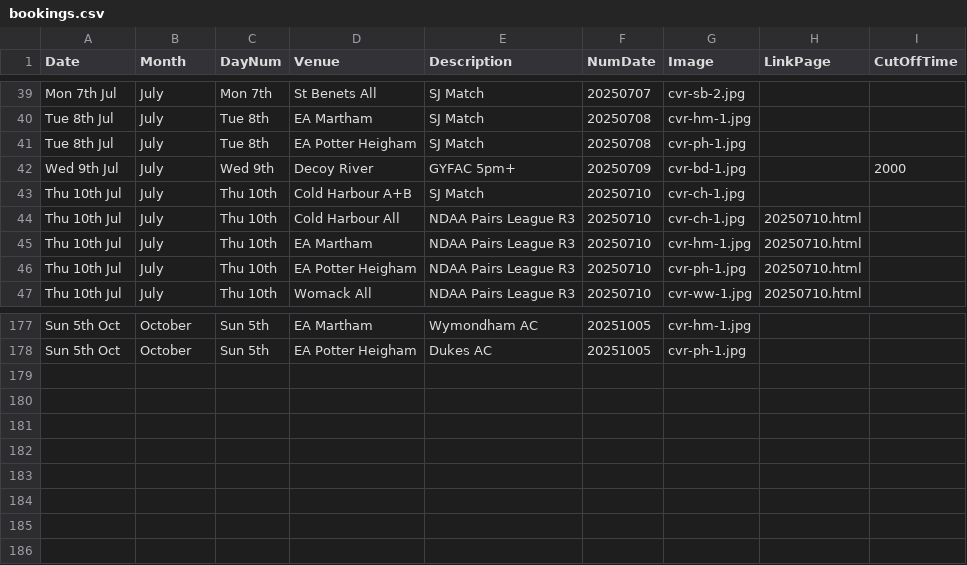
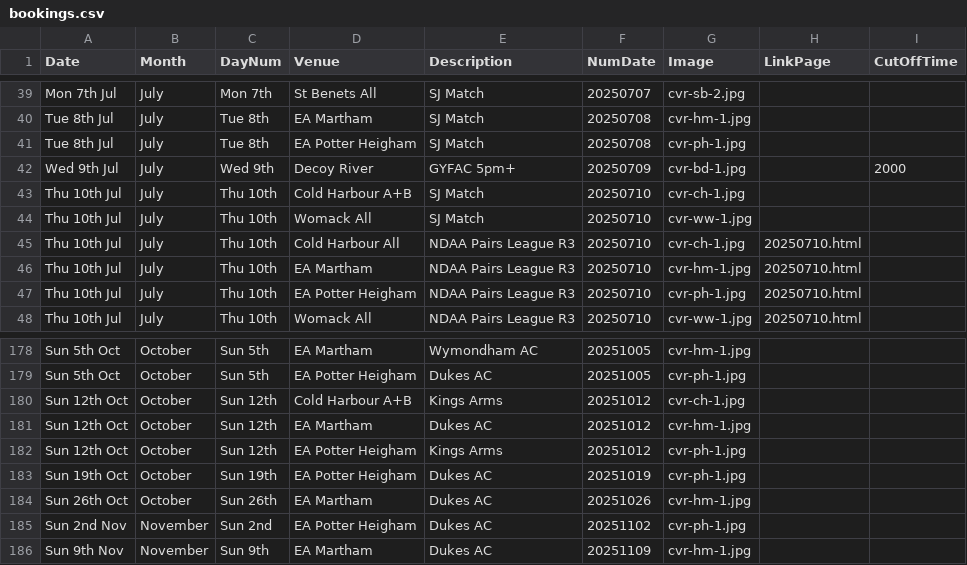
Before and after one commit to ndaa-developer/ndaa-release-two, a CSV file: _data/bookings.csv, drawn as a sheet; only a part is shown, gaps mark what is left out.

Commit message:
sj booking womack 10/7

```diff
--- a/_data/bookings.csv
+++ b/_data/bookings.csv
@@ -43,2 +43,3 @@ Wed 9th Jul,July,Wed 9th,Decoy River,GYFAC 5pm+,20250709,cvr-bd-1.jpg,,2000
 Thu 10th Jul,July,Thu 10th,Cold Harbour A+B,SJ Match,20250710,cvr-ch-1.jpg,,
+Thu 10th Jul,July,Thu 10th,Womack All,SJ Match,20250710,cvr-ww-1.jpg,,
 Thu 10th Jul,July,Thu 10th,Cold Harbour All,NDAA Pairs League R3,20250710,cvr-ch-1.jpg,20250710.html,
@@ -178 +179,8 @@ Sun 5th Oct,October,Sun 5th,EA Martham,Wymondham AC,20251005,cvr-hm-1.jpg,,
 Sun 5th Oct,October,Sun 5th,EA Potter Heigham,Dukes AC,20251005,cvr-ph-1.jpg,,
+Sun 12th Oct,October,Sun 12th,Cold Harbour A+B,Kings Arms,20251012,cvr-ch-1.jpg,,
+Sun 12th Oct,October,Sun 12th,EA Martham,Dukes AC,20251012,cvr-hm-1.jpg,,
+Sun 12th Oct,October,Sun 12th,EA Potter Heigham,Kings Arms,20251012,cvr-ph-1.jpg,,
+Sun 19th Oct,October,Sun 19th,EA Potter Heigham,Dukes AC,20251019,cvr-ph-1.jpg,,
+Sun 26th Oct,October,Sun 26th,EA Martham,Dukes AC,20251026,cvr-hm-1.jpg,,
+Sun 2nd Nov,November,Sun 2nd,EA Potter Heigham,Dukes AC,20251102,cvr-ph-1.jpg,,
+Sun 9th Nov,November,Sun 9th,EA Martham,Dukes AC,20251109,cvr-hm-1.jpg,,
```
